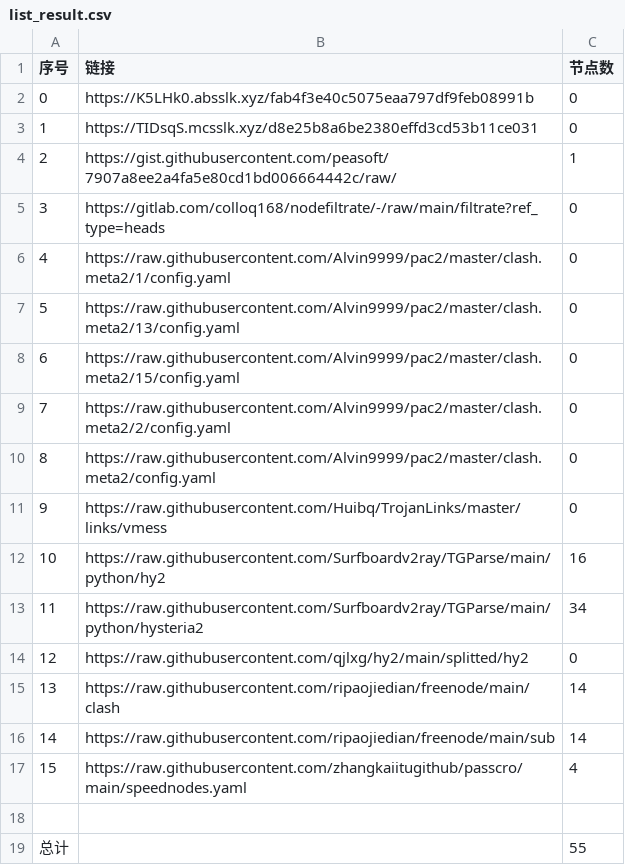
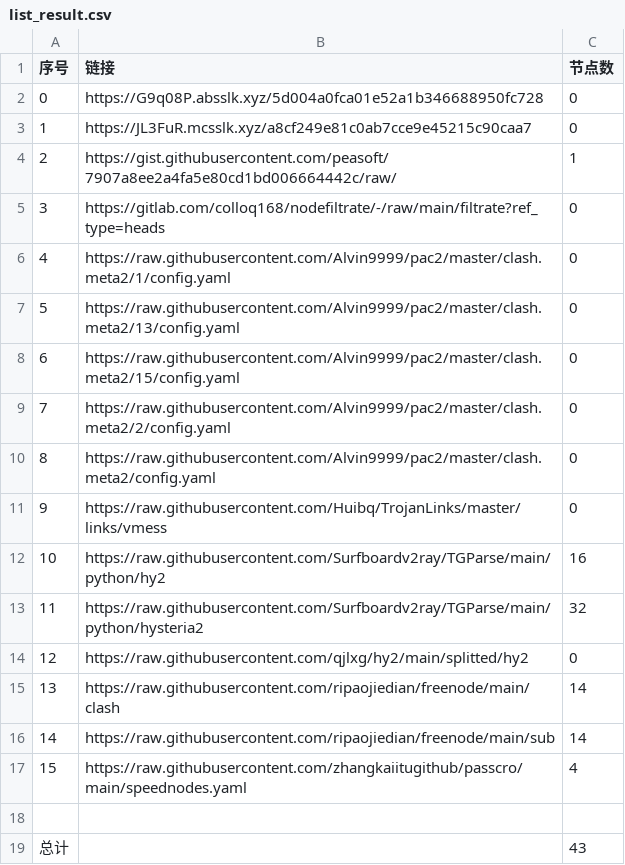
Before and after one commit to BiliRumble/NoMoreRules, a CSV file: list_result.csv, drawn as a sheet.

```diff
--- a/list_result.csv
+++ b/list_result.csv
@@ -1,4 +1,4 @@
 序号,链接,节点数
-0,https://K5LHk0.absslk.xyz/fab4f3e40c5075eaa797df9feb08991b,0
-1,https://TIDsqS.mcsslk.xyz/d8e25b8a6be2380effd3cd53b11ce031,0
+0,https://G9q08P.absslk.xyz/5d004a0fca01e52a1b346688950fc728,0
+1,https://JL3FuR.mcsslk.xyz/a8cf249e81c0ab7cce9e45215c90caa7,0
 2,https://gist.githubusercontent.com/peasoft/7907a8ee2a4fa5e80cd1bd006664442c/raw/,1
@@ -12,3 +12,3 @@
 10,https://raw.githubusercontent.com/Surfboardv2ray/TGParse/main/python/hy2,16
-11,https://raw.githubusercontent.com/Surfboardv2ray/TGParse/main/python/hysteria2,34
+11,https://raw.githubusercontent.com/Surfboardv2ray/TGParse/main/python/hysteria2,32
 12,https://raw.githubusercontent.com/qjlxg/hy2/main/splitted/hy2,0
@@ -18,2 +18,2 @@
 
-总计,,55
+总计,,43
```
Also changed, not shown: 14 other files.
